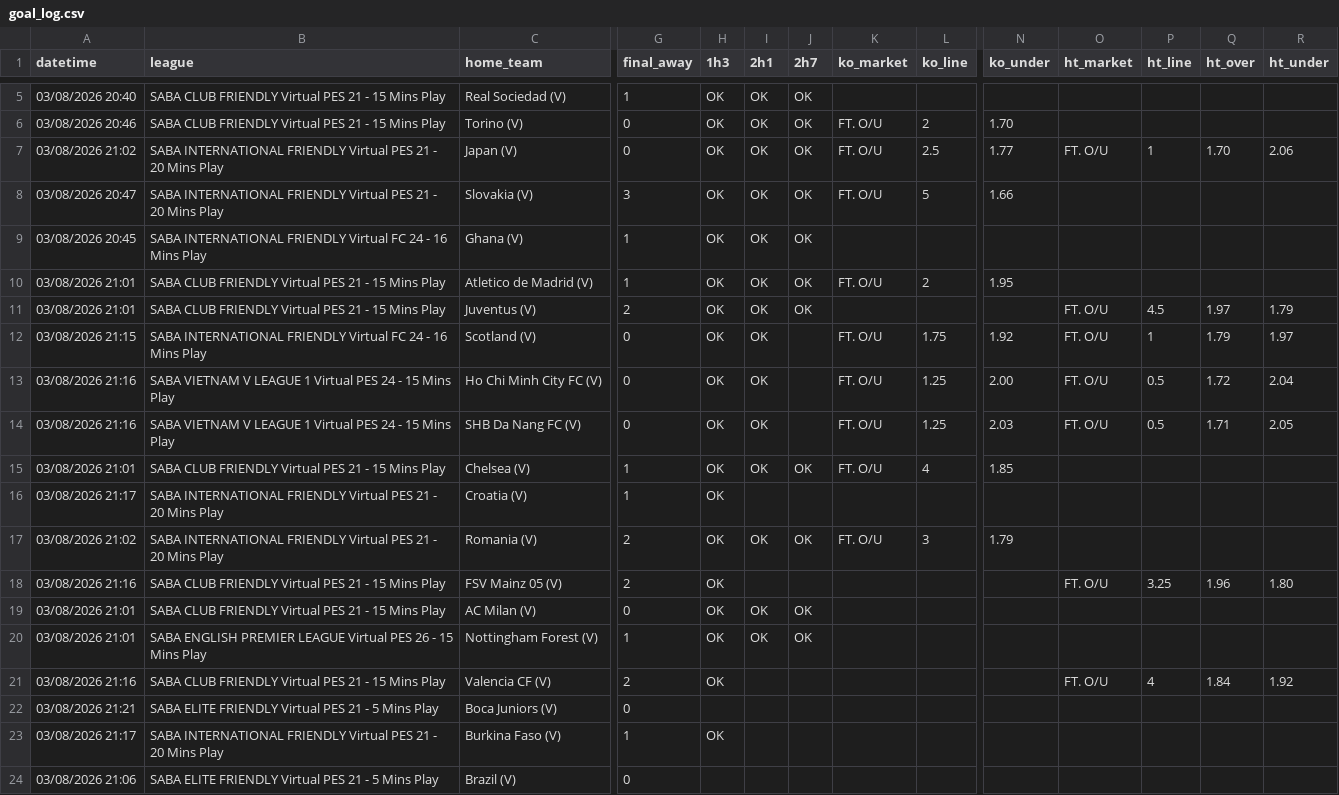
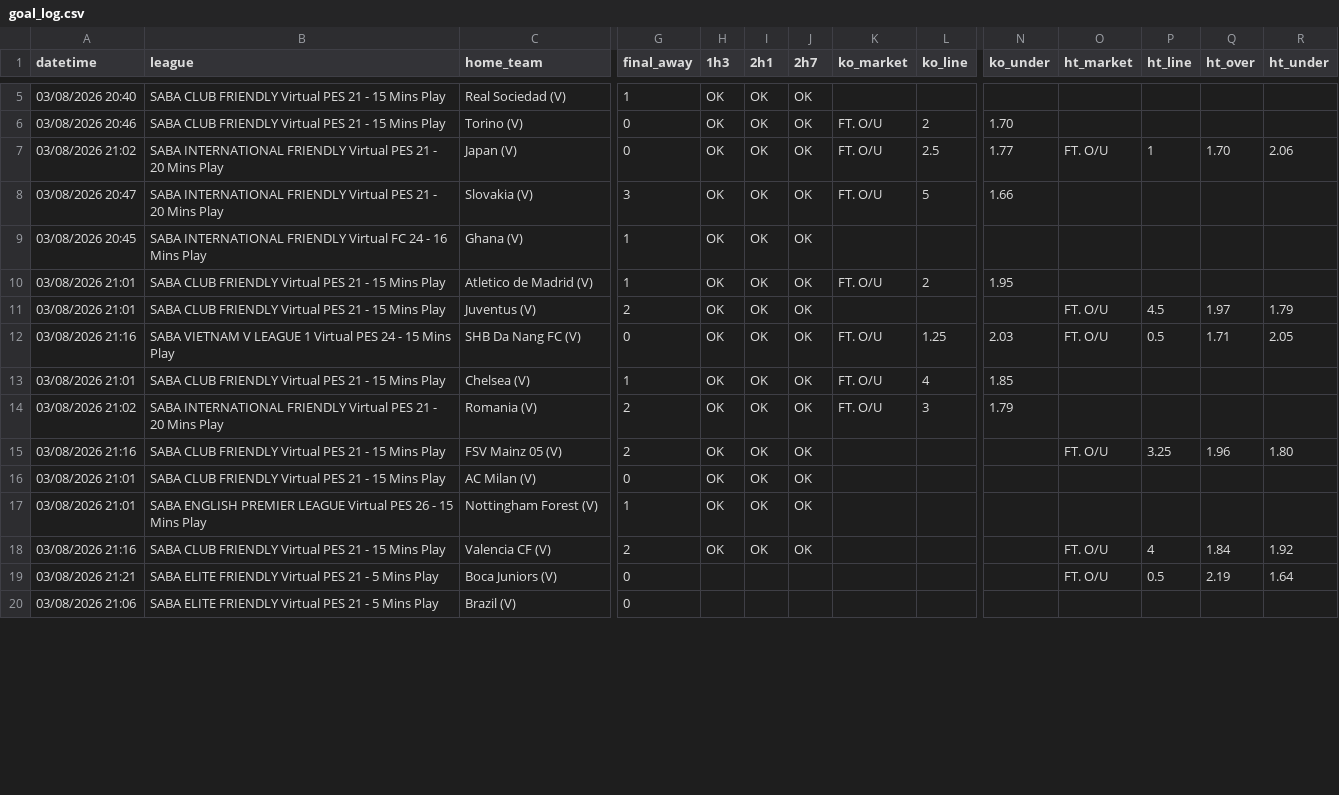
Before and after one commit to aditiawjy/lebihsabar, a CSV file: goal_log.csv, drawn as a sheet; only a part is shown, gaps mark what is left out; removed rows and columns are numbered as before the commit, all else as after; rows hold the shown columns only; the diff covers the shown part only; the diff names each change by its address in the sheet, - before the commit and + after, or states it on an @@ line.

```diff
--- a/goal_log.csv
+++ b/goal_log.csv
-row 12: 03/08/2026 21:15 | SABA INTERNATIONAL FRIENDLY Virtual FC 24 - 16 Mins Play | Scotland (V) | 0 | OK | OK |  | FT. O/U | 1.75 | 1.92 | FT. O/U | 1 | 1.79 | 1.97
-row 13: 03/08/2026 21:16 | SABA VIETNAM V LEAGUE 1 Virtual PES 24 - 15 Mins Play | Ho Chi Minh City FC (V) | 0 | OK | OK |  | FT. O/U | 1.25 | 2.00 | FT. O/U | 0.5 | 1.72 | 2.04
-J12 (2h7): (empty)
+J12 (2h7): OK
-row 16: 03/08/2026 21:17 | SABA INTERNATIONAL FRIENDLY Virtual PES 21 - 20 Mins Play | Croatia (V) | 1 | OK
-I15 (2h1): (empty)
+I15 (2h1): OK
-J15 (2h7): (empty)
+J15 (2h7): OK
-I18 (2h1): (empty)
+I18 (2h1): OK
-J18 (2h7): (empty)
+J18 (2h7): OK
-O19 (ht_market): (empty)
+O19 (ht_market): FT. O/U
-P19 (ht_line): (empty)
+P19 (ht_line): 0.5
-Q19 (ht_over): (empty)
+Q19 (ht_over): 2.19
-R19 (ht_under): (empty)
+R19 (ht_under): 1.64
-row 23: 03/08/2026 21:17 | SABA INTERNATIONAL FRIENDLY Virtual PES 21 - 20 Mins Play | Burkina Faso (V) | 1 | OK
```
Also changed, not shown: 10 added rows elsewhere in this file, goal_log_bpvm.csv, goal_log_vsoccer.csv, 5 other files.
